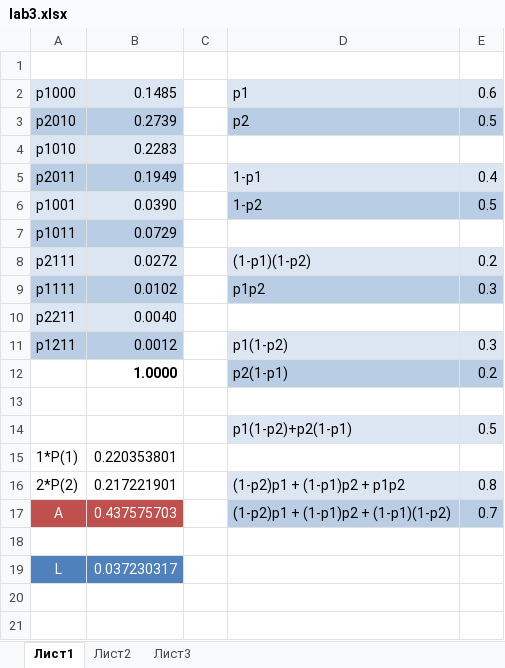
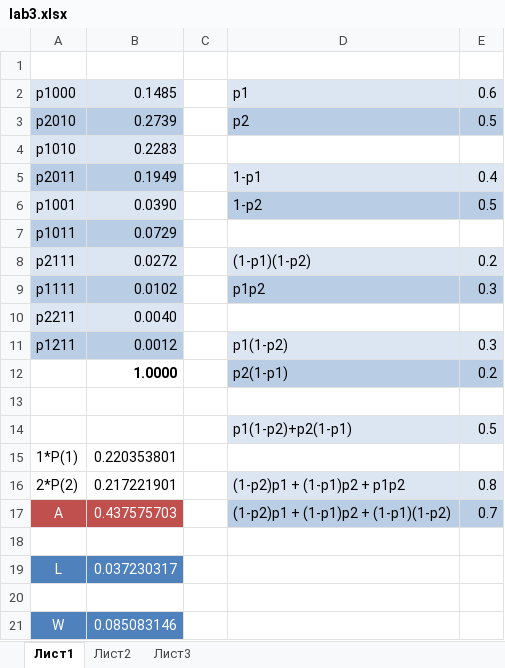
Before and after one commit to andrushkin2/university, an Excel workbook: cosi/lab1/mod/lab3/lab3.xlsx, sheet Лист1, drawn as a sheet; values as stored, in another font and other column widths than the file's, no borders; the diff names each change by its address in the sheet, - before the commit and + after, or states it on an @@ line.

```diff
--- a/cosi/lab1/mod/lab3/lab3.xlsx (sheet Лист1)
+++ b/cosi/lab1/mod/lab3/lab3.xlsx (sheet Лист1)
+row 20: (empty)
+row 21: W | 0.085083146
```
Also changed, not shown: 7 other files.
